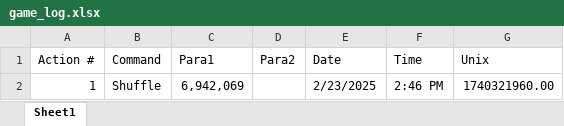
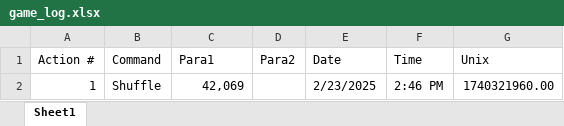
Before and after one commit to SalishGradTag/SalishGradTag.github.io, an Excel workbook: src/game_log.xlsx, sheet Sheet1, drawn as a sheet; values as stored, in another font and other column widths than the file's, no borders; table styles not drawn; the diff names each change by its address in the sheet, - before the commit and + after, or states it on an @@ line.

```diff
--- a/src/game_log.xlsx (sheet Sheet1)
+++ b/src/game_log.xlsx (sheet Sheet1)
-C2 (Para1): 6,942,069
+C2 (Para1): 42,069
```
Also changed, not shown: 23 other files.
